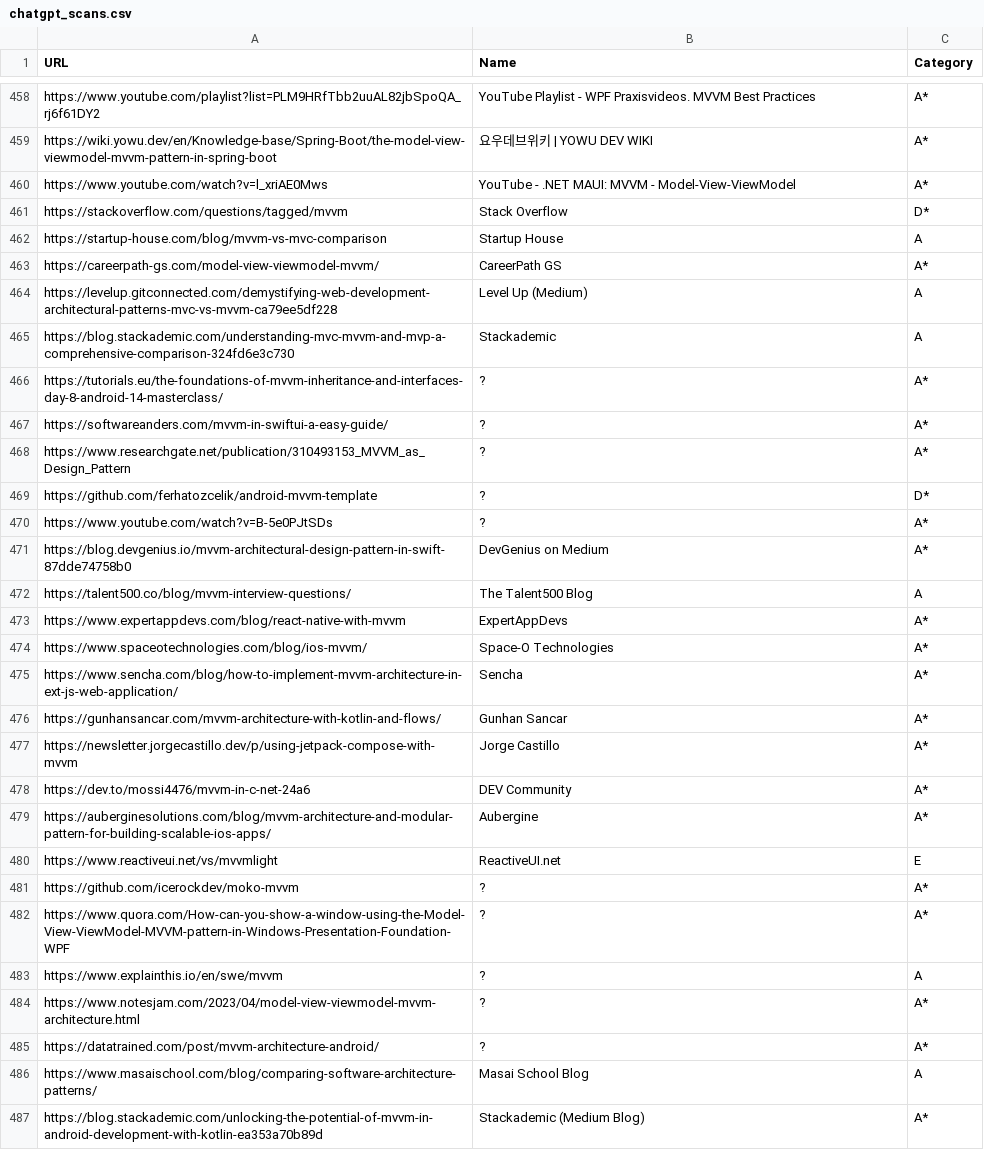
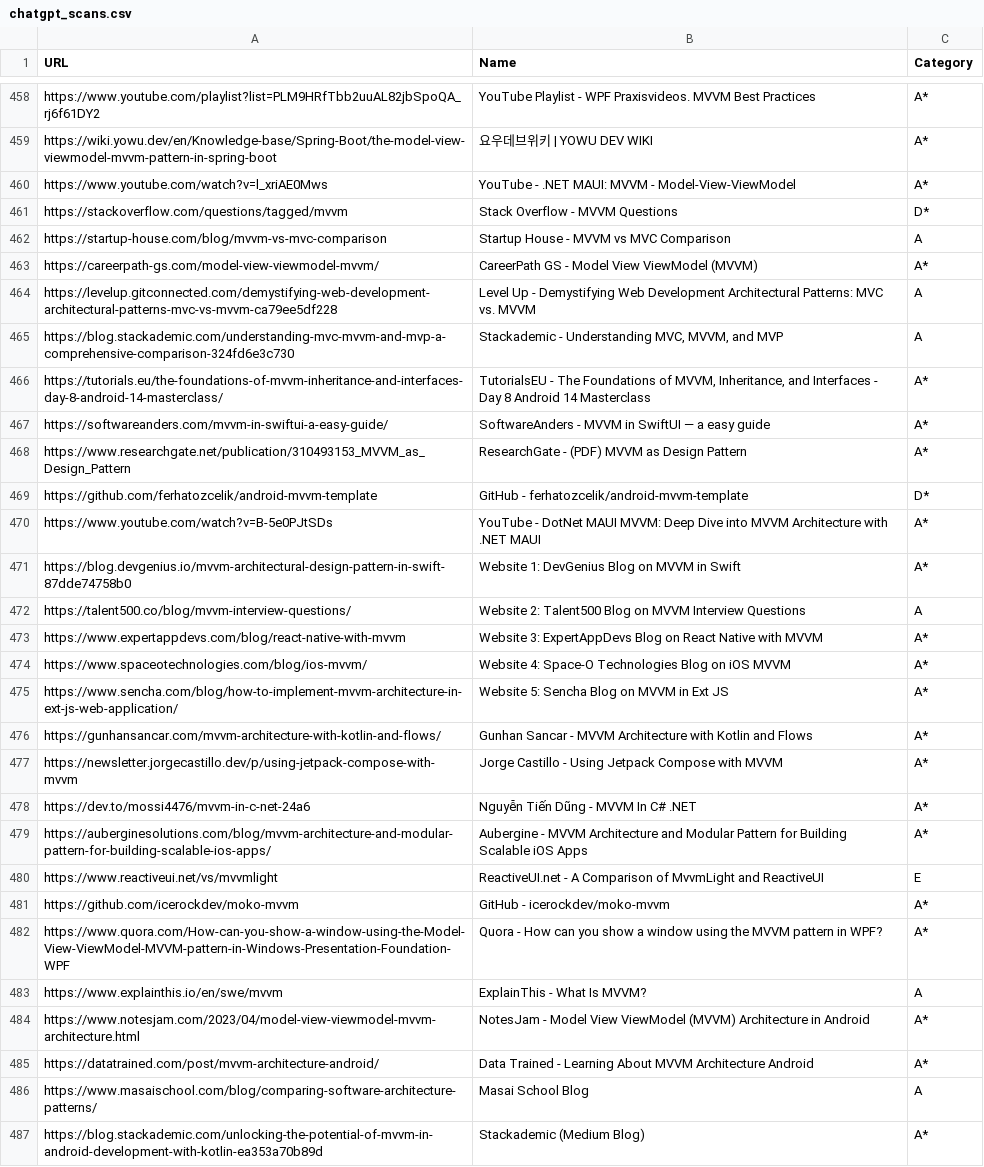
Before and after one commit to vimotest/viewmodel-classification, a CSV file: output/chatgpt/chatgpt_scans.csv, drawn as a sheet; only a part is shown, gaps mark what is left out; the diff covers the shown part only.

Commit message:
ChatGPT-4: Scan Parse Fixes

```diff
--- a/output/chatgpt/chatgpt_scans.csv
+++ b/output/chatgpt/chatgpt_scans.csv
@@ -460,27 +460,27 @@ https://wiki.yowu.dev/en/Knowledge-base/Spring-Boot/the-model-view-viewmodel-mvv
 https://www.youtube.com/watch?v=l_xriAE0Mws;YouTube - .NET MAUI: MVVM - Model-View-ViewModel;A*
-https://stackoverflow.com/questions/tagged/mvvm;Stack Overflow;D*
-https://startup-house.com/blog/mvvm-vs-mvc-comparison;Startup House;A
-https://careerpath-gs.com/model-view-viewmodel-mvvm/;CareerPath GS;A*
-https://levelup.gitconnected.com/demystifying-web-development-architectural-patterns-mvc-vs-mvvm-ca79ee5df228;Level Up (Medium);A
-https://blog.stackademic.com/understanding-mvc-mvvm-and-mvp-a-comprehensive-comparison-324fd6e3c730;Stackademic;A
-https://tutorials.eu/the-foundations-of-mvvm-inheritance-and-interfaces-day-8-android-14-masterclass/;?;A*
-https://softwareanders.com/mvvm-in-swiftui-a-easy-guide/;?;A*
-https://www.researchgate.net/publication/310493153_MVVM_as_Design_Pattern;?;A*
-https://github.com/ferhatozcelik/android-mvvm-template;?;D*
-https://www.youtube.com/watch?v=B-5e0PJtSDs;?;A*
-https://blog.devgenius.io/mvvm-architectural-design-pattern-in-swift-87dde74758b0;DevGenius on Medium;A*
-https://talent500.co/blog/mvvm-interview-questions/;The Talent500 Blog;A
-https://www.expertappdevs.com/blog/react-native-with-mvvm;ExpertAppDevs;A*
-https://www.spaceotechnologies.com/blog/ios-mvvm/;Space-O Technologies;A*
-https://www.sencha.com/blog/how-to-implement-mvvm-architecture-in-ext-js-web-application/;Sencha;A*
-https://gunhansancar.com/mvvm-architecture-with-kotlin-and-flows/;Gunhan Sancar;A*
-https://newsletter.jorgecastillo.dev/p/using-jetpack-compose-with-mvvm;Jorge Castillo;A*
-https://dev.to/mossi4476/mvvm-in-c-net-24a6;DEV Community;A*
-https://auberginesolutions.com/blog/mvvm-architecture-and-modular-pattern-for-building-scalable-ios-apps/;Aubergine;A*
-https://www.reactiveui.net/vs/mvvmlight;ReactiveUI.net;E
-https://github.com/icerockdev/moko-mvvm;?;A*
-https://www.quora.com/How-can-you-show-a-window-using-the-Model-View-ViewModel-MVVM-pattern-in-Windows-Presentation-Foundation-WPF;?;A*
-https://www.explainthis.io/en/swe/mvvm;?;A
-https://www.notesjam.com/2023/04/model-view-viewmodel-mvvm-architecture.html;?;A*
-https://datatrained.com/post/mvvm-architecture-android/;?;A*
+https://stackoverflow.com/questions/tagged/mvvm;Stack Overflow - MVVM Questions;D*
+https://startup-house.com/blog/mvvm-vs-mvc-comparison;Startup House - MVVM vs MVC Comparison;A
+https://careerpath-gs.com/model-view-viewmodel-mvvm/;CareerPath GS - Model View ViewModel (MVVM);A*
+https://levelup.gitconnected.com/demystifying-web-development-architectural-patterns-mvc-vs-mvvm-ca79ee5df228;Level Up - Demystifying Web Development Architectural Patterns: MVC vs. MVVM;A
+https://blog.stackademic.com/understanding-mvc-mvvm-and-mvp-a-comprehensive-comparison-324fd6e3c730;Stackademic - Understanding MVC, MVVM, and MVP;A
+https://tutorials.eu/the-foundations-of-mvvm-inheritance-and-interfaces-day-8-android-14-masterclass/;TutorialsEU - The Foundations of MVVM, Inheritance, and Interfaces - Day 8 Android 14 Masterclass;A*
+https://softwareanders.com/mvvm-in-swiftui-a-easy-guide/;SoftwareAnders - MVVM in SwiftUI — a easy guide;A*
+https://www.researchgate.net/publication/310493153_MVVM_as_Design_Pattern;ResearchGate - (PDF) MVVM as Design Pattern;A*
+https://github.com/ferhatozcelik/android-mvvm-template;GitHub - ferhatozcelik/android-mvvm-template;D*
+https://www.youtube.com/watch?v=B-5e0PJtSDs;YouTube - DotNet MAUI MVVM: Deep Dive into MVVM Architecture with .NET MAUI;A*
+https://blog.devgenius.io/mvvm-architectural-design-pattern-in-swift-87dde74758b0;Website 1: DevGenius Blog on MVVM in Swift;A*
+https://talent500.co/blog/mvvm-interview-questions/;Website 2: Talent500 Blog on MVVM Interview Questions;A
+https://www.expertappdevs.com/blog/react-native-with-mvvm;Website 3: ExpertAppDevs Blog on React Native with MVVM;A*
+https://www.spaceotechnologies.com/blog/ios-mvvm/;Website 4: Space-O Technologies Blog on iOS MVVM;A*
+https://www.sencha.com/blog/how-to-implement-mvvm-architecture-in-ext-js-web-application/;Website 5: Sencha Blog on MVVM in Ext JS;A*
+https://gunhansancar.com/mvvm-architecture-with-kotlin-and-flows/;Gunhan Sancar - MVVM Architecture with Kotlin and Flows;A*
+https://newsletter.jorgecastillo.dev/p/using-jetpack-compose-with-mvvm;Jorge Castillo - Using Jetpack Compose with MVVM;A*
+https://dev.to/mossi4476/mvvm-in-c-net-24a6;Nguyễn Tiến Dũng - MVVM In C# .NET;A*
+https://auberginesolutions.com/blog/mvvm-architecture-and-modular-pattern-for-building-scalable-ios-apps/;Aubergine - MVVM Architecture and Modular Pattern for Building Scalable iOS Apps;A*
+https://www.reactiveui.net/vs/mvvmlight;ReactiveUI.net - A Comparison of MvvmLight and ReactiveUI;E
+https://github.com/icerockdev/moko-mvvm;GitHub - icerockdev/moko-mvvm;A*
+https://www.quora.com/How-can-you-show-a-window-using-the-Model-View-ViewModel-MVVM-pattern-in-Windows-Presentation-Foundation-WPF;Quora - How can you show a window using the MVVM pattern in WPF?;A*
+https://www.explainthis.io/en/swe/mvvm;ExplainThis - What Is MVVM?;A
+https://www.notesjam.com/2023/04/model-view-viewmodel-mvvm-architecture.html;NotesJam - Model View ViewModel (MVVM) Architecture in Android;A*
+https://datatrained.com/post/mvvm-architecture-android/;Data Trained - Learning About MVVM Architecture Android;A*
 https://www.masaischool.com/blog/comparing-software-architecture-patterns/;Masai School Blog;A
```
Also changed, not shown: 35 edited cells elsewhere in this file, 1 other file.
